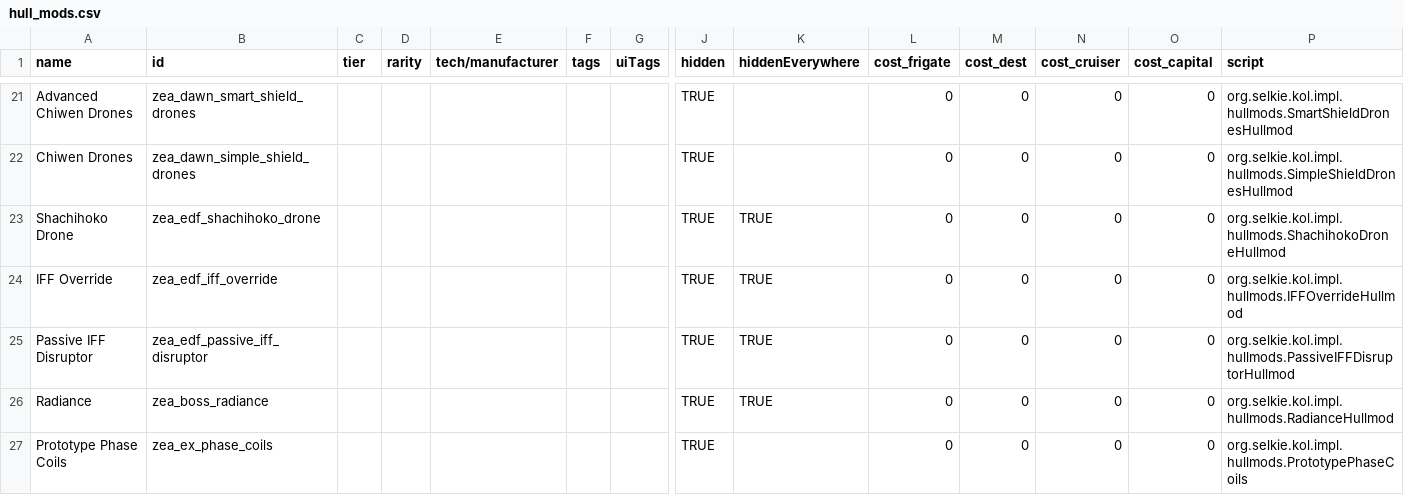
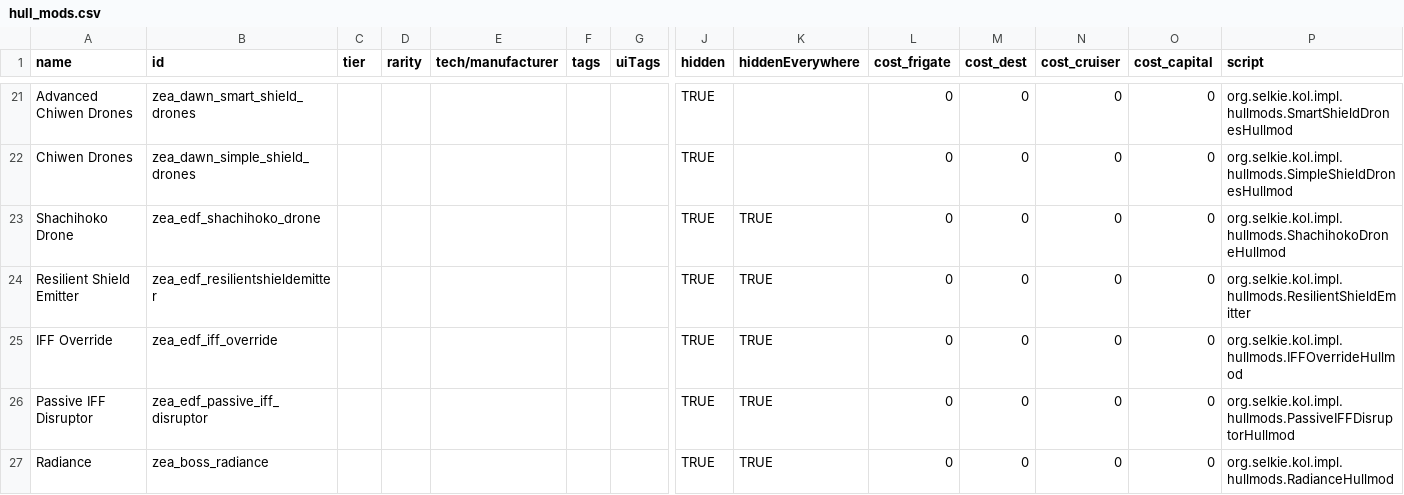
Before and after one commit to Dal-041/Knights_of_Ludd, a CSV file: data/hullmods/hull_mods.csv, drawn as a sheet; only a part is shown, gaps mark what is left out; the shorter side is filled out with more unchanged rows; rows hold the shown columns only; the diff names each change by its address in the sheet, - before the commit and + after, or states it on an @@ line.

```diff
--- a/data/hullmods/hull_mods.csv
+++ b/data/hullmods/hull_mods.csv
+row 24: Resilient Shield Emitter | zea_edf_resilientshieldemitter |  |  |  |  |  | TRUE | TRUE | 0 | 0 | 0 | 0 | org.selkie.kol.impl.hullmods.ResilientShieldEmitter
```
Also changed, not shown: data/hulls/wing_data.csv, data/strings/descriptions.csv, 8 other files.
